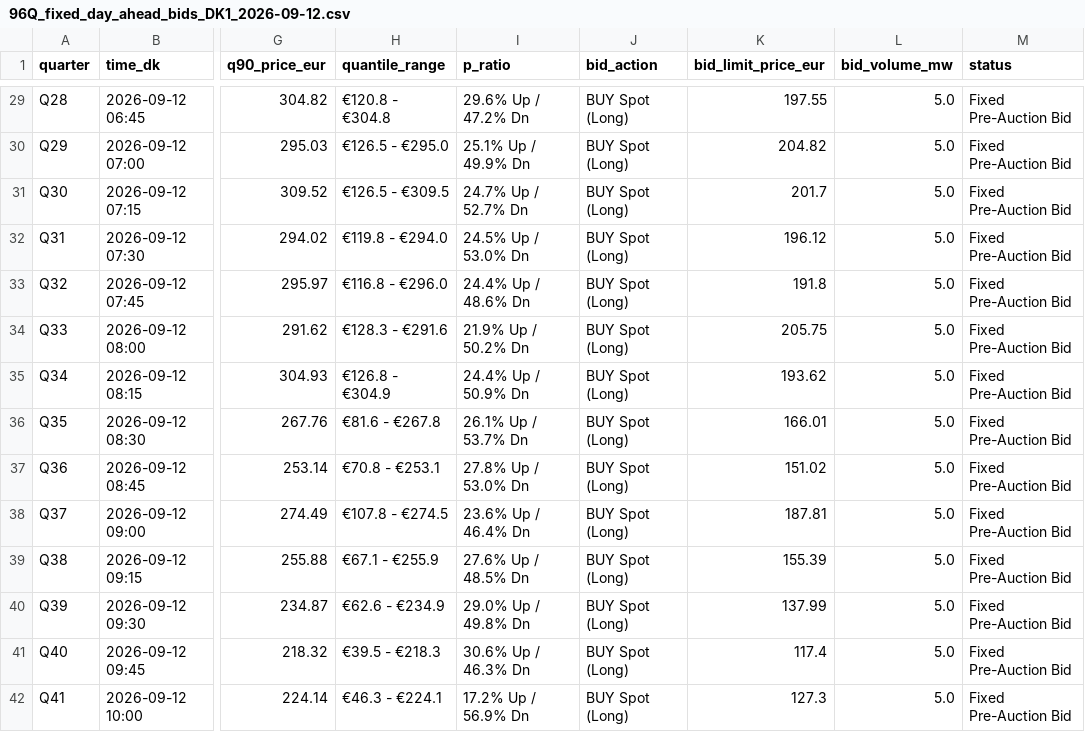
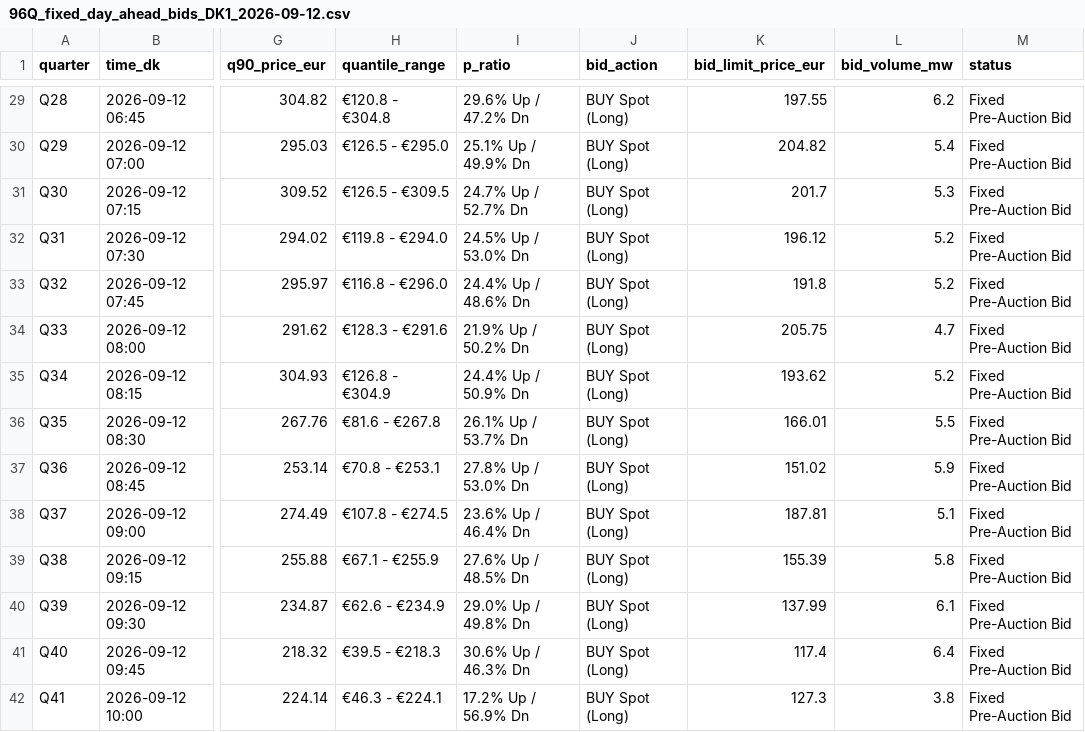
Before and after one commit to siddiqov/dk-power-imbalance-trading, a CSV file: results/96Q_fixed_day_ahead_bids_DK1_2026-09-12.csv, drawn as a sheet; only a part is shown, gaps mark what is left out; the diff covers the shown part only; the diff names each change by its address in the sheet, - before the commit and + after, or states it on an @@ line.

```diff
--- a/results/96Q_fixed_day_ahead_bids_DK1_2026-09-12.csv
+++ b/results/96Q_fixed_day_ahead_bids_DK1_2026-09-12.csv
-L29 (bid_volume_mw): 5.0
+L29 (bid_volume_mw): 6.2
-L30 (bid_volume_mw): 5.0
+L30 (bid_volume_mw): 5.4
-L31 (bid_volume_mw): 5.0
+L31 (bid_volume_mw): 5.3
-L32:L33 (bid_volume_mw): 5.0
+L32:L33 (bid_volume_mw): 5.2
-L34 (bid_volume_mw): 5.0
+L34 (bid_volume_mw): 4.7
-L35 (bid_volume_mw): 5.0
+L35 (bid_volume_mw): 5.2
-L36 (bid_volume_mw): 5.0
+L36 (bid_volume_mw): 5.5
-L37 (bid_volume_mw): 5.0
+L37 (bid_volume_mw): 5.9
-L38 (bid_volume_mw): 5.0
+L38 (bid_volume_mw): 5.1
-L39 (bid_volume_mw): 5.0
+L39 (bid_volume_mw): 5.8
-L40 (bid_volume_mw): 5.0
+L40 (bid_volume_mw): 6.1
-L41 (bid_volume_mw): 5.0
+L41 (bid_volume_mw): 6.4
-L42 (bid_volume_mw): 5.0
+L42 (bid_volume_mw): 3.8
```
Also changed, not shown: 64 edited cells elsewhere in this file, results/96Q_fixed_day_ahead_bids_DK2_2026-09-12.csv, results/96Q_future_table_DK1.csv, 23 other files.
